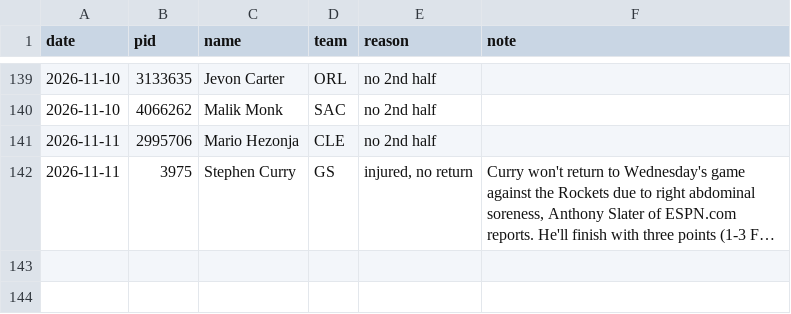
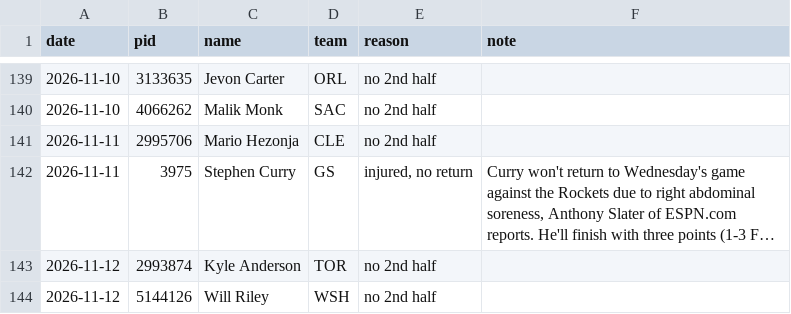
Before and after one commit to jlwin1995-alt/Bball, a CSV file: data/log/voids.csv, drawn as a sheet; only a part is shown, gaps mark what is left out; long unchanged cells end in …; the diff names each change by its address in the sheet, - before the commit and + after, or states it on an @@ line.

```diff
--- a/data/log/voids.csv
+++ b/data/log/voids.csv
+row 143: 2026-11-12 | 2993874 | Kyle Anderson | TOR | no 2nd half
+row 144: 2026-11-12 | 5144126 | Will Riley | WSH | no 2nd half
```
Also changed, not shown: data/log/player_bias.csv, data/raw/game_lines.csv, 51 other files.
